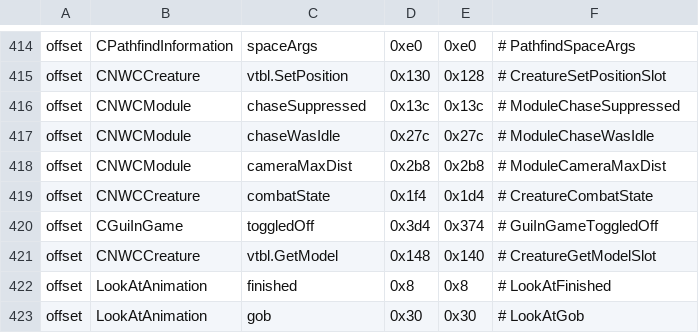
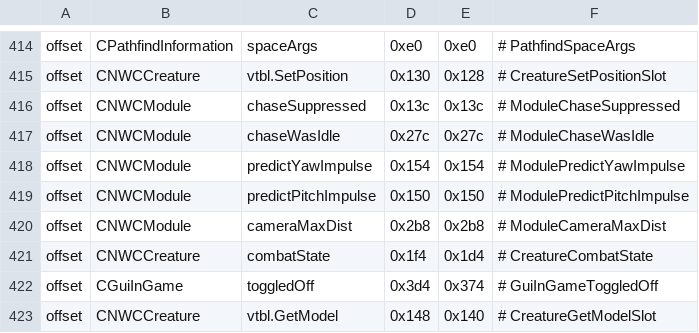
Before and after one commit to nwncxee/cx, a TSV file: managed/Framework/Builds/8193.37-17.tsv, drawn as a sheet; only a part is shown, gaps mark what is left out; the shorter side is filled out with more unchanged rows.

Commit message:
The camera stops jerking: the spring arm stops only at walls, and a click mid-drag no longer turns it (#399)
- The offset camera's spring arm cast through every object and stopped on anything that was not a creature:
  the character's own spear, bow or helmet, arrows, items, doors. It now casts what the engine's own pull-in
  casts (UpdateNormalCameraCollision sets CHitInfo+0x00): tiles and static placeables, no object at all.
- Its side rays start at the pivot, so a wall beside the character can no longer collapse the arm; the margin
  is taken only from a real hit (the full rig was 0.96 with nothing in the way); a pull-in holds 0.3 s of clear
  rays before easing back out, so a ray grazing an edge no longer pumps it.
- A mouse button pressed during a CX look reaches the engine at the look's origin. AddEvent turns a button's
  x/y into a mouse move before the click, and under relative mode that x/y is SDL's drifted cursor, so the
  whole drag landed as one turn (81 and 67.5 degree single-frame jumps live) and the release turned it back.
- TurnCamera's impulse goes where the pull-in's predictor reads yaw (+0x154) instead of over its pitch slot
  (+0x150), and both are cleared once the solve consumed them (only the module constructor ever did).
- The recenter holds while the creature is in combat and the player is not driving it, instead of swinging
  to every combat step.
- The camera period line counts single-frame yaw jumps and names the arm's nearest wall.
- Harness: --camera-mode, xtool btn/bdown/bup/rel steps, the camjerk showcase, and build-ladder writes a
  showcase's local includes into it (the compiler never takes main from an include, so no showcase compiled).

```diff
--- a/managed/Framework/Builds/8193.37-17.tsv
+++ b/managed/Framework/Builds/8193.37-17.tsv
@@ -417,2 +417,4 @@ offset	CNWCModule	chaseSuppressed	0x13c	0x13c	# ModuleChaseSuppressed
 offset	CNWCModule	chaseWasIdle	0x27c	0x27c	# ModuleChaseWasIdle
+offset	CNWCModule	predictYawImpulse	0x154	0x154	# ModulePredictYawImpulse
+offset	CNWCModule	predictPitchImpulse	0x150	0x150	# ModulePredictPitchImpulse
 offset	CNWCModule	cameraMaxDist	0x2b8	0x2b8	# ModuleCameraMaxDist
```
Also changed, not shown: 15 other files.
